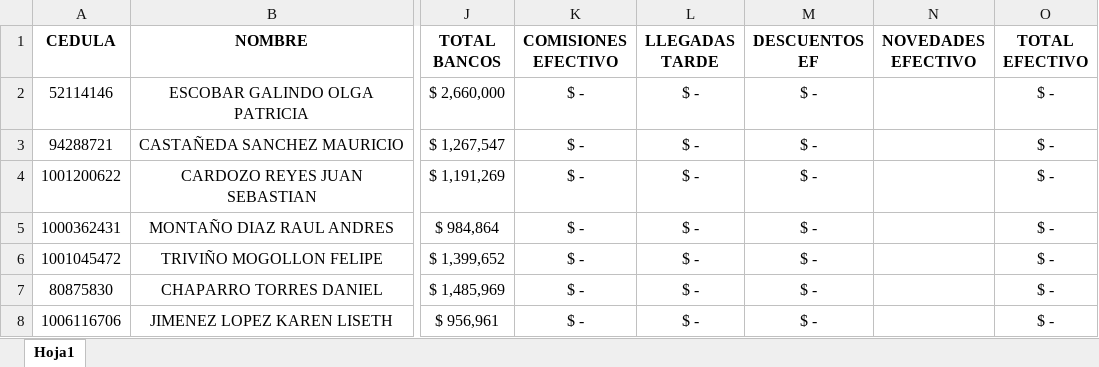
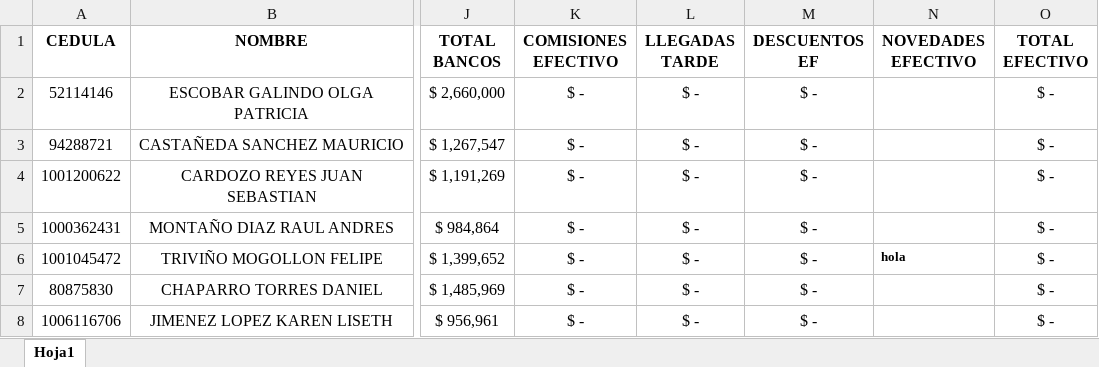
Before and after one commit to ALPARTES63/NOMINA, an Excel workbook: empleados.xlsx, sheet Hoja1, drawn as a sheet; only a part is shown, gaps mark what is left out; values as stored, in another font and other column widths than the file's, no borders; the diff names each change by its address in the sheet, - before the commit and + after, or states it on an @@ line.

Commit message:
actualizacion excel

```diff
--- a/empleados.xlsx (sheet Hoja1)
+++ b/empleados.xlsx (sheet Hoja1)
-N6 (NOVEDADES EFECTIVO): (empty)
+N6 (NOVEDADES EFECTIVO): hola
```
